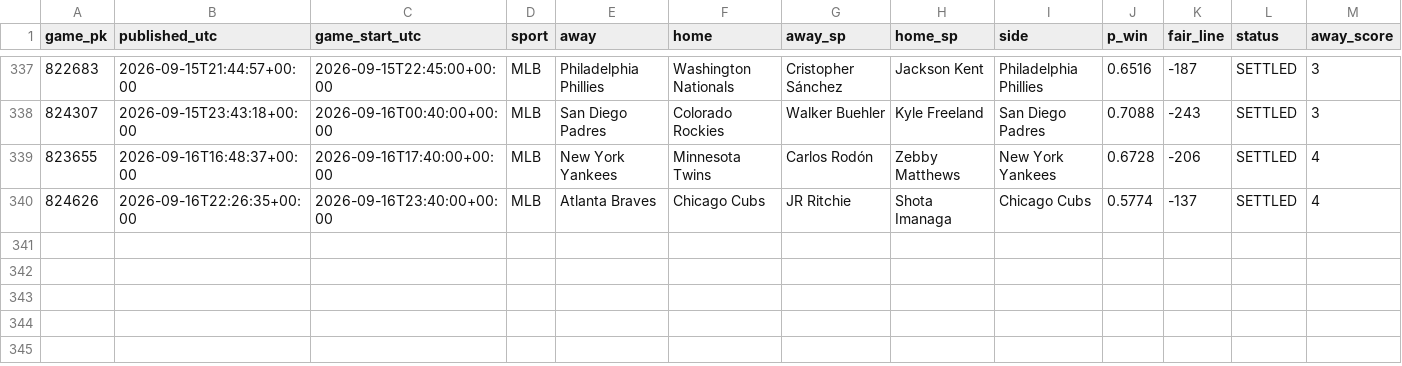
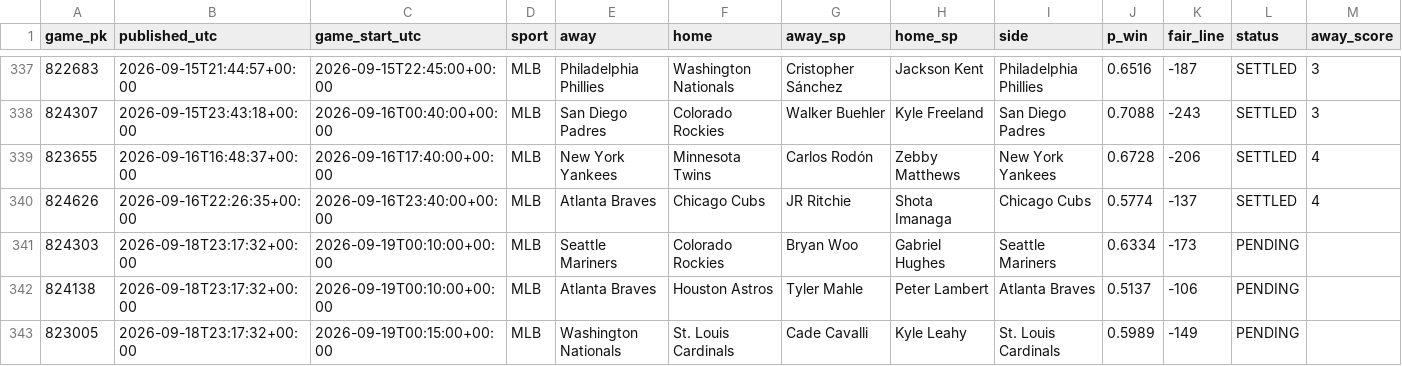
Before and after one commit to 2542609ontarioinc-wq/PickHub, a CSV file: ledger.csv, drawn as a sheet; only a part is shown, gaps mark what is left out; rows hold the shown columns only; the diff names each change by its address in the sheet, - before the commit and + after, or states it on an @@ line.

```diff
--- a/ledger.csv
+++ b/ledger.csv
+row 341: 824303 | 2026-09-18T23:17:32+00:00 | 2026-09-19T00:10:00+00:00 | MLB | Seattle Mariners | Colorado Rockies | Bryan Woo | Gabriel Hughes | Seattle Mariners | 0.6334 | -173 | PENDING
+row 342: 824138 | 2026-09-18T23:17:32+00:00 | 2026-09-19T00:10:00+00:00 | MLB | Atlanta Braves | Houston Astros | Tyler Mahle | Peter Lambert | Atlanta Braves | 0.5137 | -106 | PENDING
+row 343: 823005 | 2026-09-18T23:17:32+00:00 | 2026-09-19T00:15:00+00:00 | MLB | Washington Nationals | St. Louis Cardinals | Cade Cavalli | Kyle Leahy | St. Louis Cardinals | 0.5989 | -149 | PENDING
```
Also changed, not shown: 1 other file.
